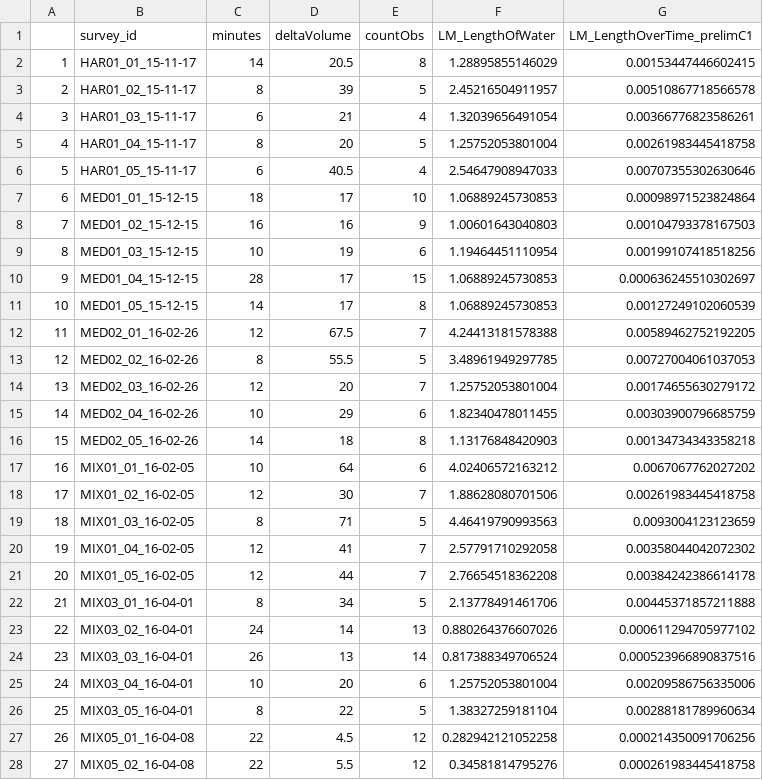
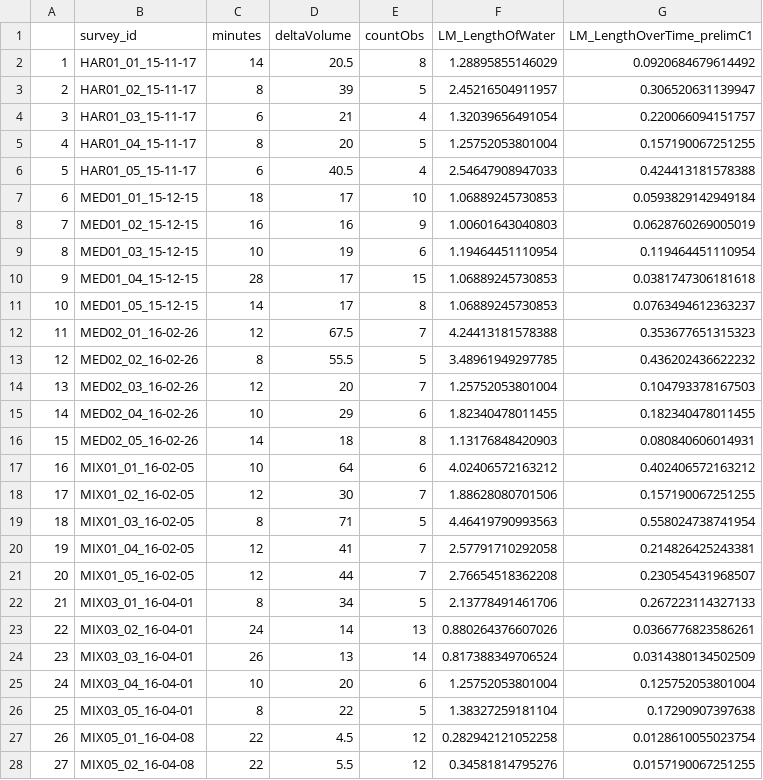
Before and after one commit to CelesteDodge/W, a CSV file: PMD/summaries/surveySummaryTable.csv, drawn as a sheet; only a part is shown; the diff covers the shown part only.

Commit message:
Changed units of infiltration to cm/minute and updated boxplots with same scale across all 8.

```diff
--- a/PMD/summaries/surveySummaryTable.csv
+++ b/PMD/summaries/surveySummaryTable.csv
@@ -1,28 +1,28 @@
 "","survey_id","minutes","deltaVolume","countObs","LM_LengthOfWater","LM_LengthOverTime_prelimC1"
-"1","HAR01_01_15-11-17",14,20.5,8,1.28895855146029,0.00153447446602415
-"2","HAR01_02_15-11-17",8,39,5,2.45216504911957,0.00510867718566578
-"3","HAR01_03_15-11-17",6,21,4,1.32039656491054,0.00366776823586261
-"4","HAR01_04_15-11-17",8,20,5,1.25752053801004,0.00261983445418758
-"5","HAR01_05_15-11-17",6,40.5,4,2.54647908947033,0.00707355302630646
-"6","MED01_01_15-12-15",18,17,10,1.06889245730853,0.00098971523824864
-"7","MED01_02_15-12-15",16,16,9,1.00601643040803,0.00104793378167503
-"8","MED01_03_15-12-15",10,19,6,1.19464451110954,0.00199107418518256
-"9","MED01_04_15-12-15",28,17,15,1.06889245730853,0.000636245510302697
-"10","MED01_05_15-12-15",14,17,8,1.06889245730853,0.00127249102060539
-"11","MED02_01_16-02-26",12,67.5,7,4.24413181578388,0.00589462752192205
-"12","MED02_02_16-02-26",8,55.5,5,3.48961949297785,0.00727004061037053
-"13","MED02_03_16-02-26",12,20,7,1.25752053801004,0.00174655630279172
-"14","MED02_04_16-02-26",10,29,6,1.82340478011455,0.00303900796685759
-"15","MED02_05_16-02-26",14,18,8,1.13176848420903,0.00134734343358218
-"16","MIX01_01_16-02-05",10,64,6,4.02406572163212,0.0067067762027202
-"17","MIX01_02_16-02-05",12,30,7,1.88628080701506,0.00261983445418758
-"18","MIX01_03_16-02-05",8,71,5,4.46419790993563,0.0093004123123659
-"19","MIX01_04_16-02-05",12,41,7,2.57791710292058,0.00358044042072302
-"20","MIX01_05_16-02-05",12,44,7,2.76654518362208,0.00384242386614178
-"21","MIX03_01_16-04-01",8,34,5,2.13778491461706,0.00445371857211888
-"22","MIX03_02_16-04-01",24,14,13,0.880264376607026,0.000611294705977102
-"23","MIX03_03_16-04-01",26,13,14,0.817388349706524,0.000523966890837516
-"24","MIX03_04_16-04-01",10,20,6,1.25752053801004,0.00209586756335006
-"25","MIX03_05_16-04-01",8,22,5,1.38327259181104,0.00288181789960634
-"26","MIX05_01_16-04-08",22,4.5,12,0.282942121052258,0.000214350091706256
-"27","MIX05_02_16-04-08",22,5.5,12,0.34581814795276,0.000261983445418758
+"1","HAR01_01_15-11-17",14,20.5,8,1.28895855146029,0.0920684679614492
+"2","HAR01_02_15-11-17",8,39,5,2.45216504911957,0.306520631139947
+"3","HAR01_03_15-11-17",6,21,4,1.32039656491054,0.220066094151757
+"4","HAR01_04_15-11-17",8,20,5,1.25752053801004,0.157190067251255
+"5","HAR01_05_15-11-17",6,40.5,4,2.54647908947033,0.424413181578388
+"6","MED01_01_15-12-15",18,17,10,1.06889245730853,0.0593829142949184
+"7","MED01_02_15-12-15",16,16,9,1.00601643040803,0.0628760269005019
+"8","MED01_03_15-12-15",10,19,6,1.19464451110954,0.119464451110954
+"9","MED01_04_15-12-15",28,17,15,1.06889245730853,0.0381747306181618
+"10","MED01_05_15-12-15",14,17,8,1.06889245730853,0.0763494612363237
+"11","MED02_01_16-02-26",12,67.5,7,4.24413181578388,0.353677651315323
+"12","MED02_02_16-02-26",8,55.5,5,3.48961949297785,0.436202436622232
+"13","MED02_03_16-02-26",12,20,7,1.25752053801004,0.104793378167503
+"14","MED02_04_16-02-26",10,29,6,1.82340478011455,0.182340478011455
+"15","MED02_05_16-02-26",14,18,8,1.13176848420903,0.080840606014931
+"16","MIX01_01_16-02-05",10,64,6,4.02406572163212,0.402406572163212
+"17","MIX01_02_16-02-05",12,30,7,1.88628080701506,0.157190067251255
+"18","MIX01_03_16-02-05",8,71,5,4.46419790993563,0.558024738741954
+"19","MIX01_04_16-02-05",12,41,7,2.57791710292058,0.214826425243381
+"20","MIX01_05_16-02-05",12,44,7,2.76654518362208,0.230545431968507
+"21","MIX03_01_16-04-01",8,34,5,2.13778491461706,0.267223114327133
+"22","MIX03_02_16-04-01",24,14,13,0.880264376607026,0.0366776823586261
+"23","MIX03_03_16-04-01",26,13,14,0.817388349706524,0.0314380134502509
+"24","MIX03_04_16-04-01",10,20,6,1.25752053801004,0.125752053801004
+"25","MIX03_05_16-04-01",8,22,5,1.38327259181104,0.17290907397638
+"26","MIX05_01_16-04-08",22,4.5,12,0.282942121052258,0.0128610055023754
+"27","MIX05_02_16-04-08",22,5.5,12,0.34581814795276,0.0157190067251255
```
Also changed, not shown: 66 edited cells elsewhere in this file, PMD/summaries/transectSummaryTable.csv, 11 other files.
